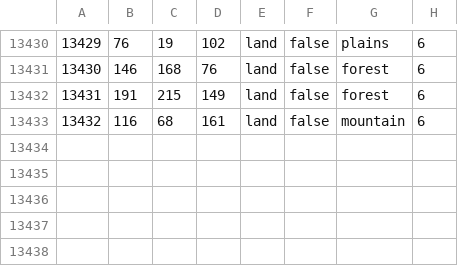
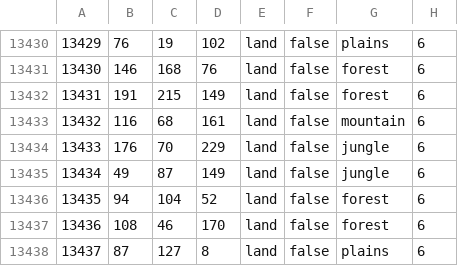
Before and after one commit to SnapperMapperClone/StatesandReleasables, a CSV file: map/definition.csv, drawn as a sheet; only a part is shown, gaps mark what is left out; the diff names each change by its address in the sheet, - before the commit and + after, or states it on an @@ line.

```diff
--- a/map/definition.csv
+++ b/map/definition.csv
+row 13434: 13433 | 176 | 70 | 229 | land | false | jungle | 6
+row 13435: 13434 | 49 | 87 | 149 | land | false | jungle | 6
+row 13436: 13435 | 94 | 104 | 52 | land | false | forest | 6
+row 13437: 13436 | 108 | 46 | 170 | land | false | forest | 6
+row 13438: 13437 | 87 | 127 | 8 | land | false | plains | 6
```
Also changed, not shown: 19 other files.
